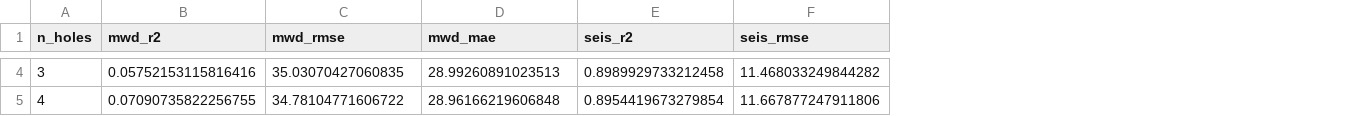
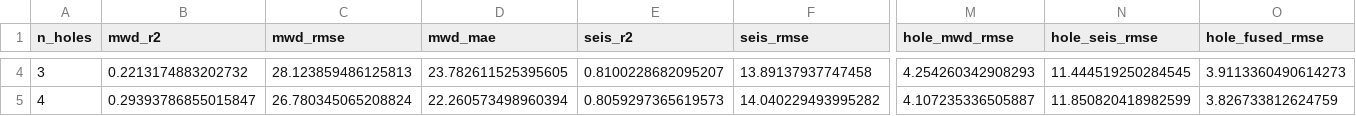
Before and after one commit to c76d3656e/Acoustic-impedance-inversion, a CSV file: docs/images/well_count_metrics.csv, drawn as a sheet; only a part is shown, gaps mark what is left out; the diff covers the shown part only; the diff names each change by its address in the sheet, - before the commit and + after, or states it on an @@ line.

```diff
--- a/docs/images/well_count_metrics.csv
+++ b/docs/images/well_count_metrics.csv
+column M (hole_mwd_rmse), rows 4-5: 4.254260342908293 | 4.107235336505887
+column N (hole_seis_rmse), rows 4-5: 11.444519250284545 | 11.850820418982599
+column O (hole_fused_rmse), rows 4-5: 3.9113360490614273 | 3.826733812624759
-B4 (mwd_r2): 0.05752153115816416
+B4 (mwd_r2): 0.2213174883202732
-C4 (mwd_rmse): 35.03070427060835
+C4 (mwd_rmse): 28.123859486125813
-D4 (mwd_mae): 28.99260891023513
+D4 (mwd_mae): 23.782611525395605
-E4 (seis_r2): 0.8989929733212458
+E4 (seis_r2): 0.8100228682095207
-F4 (seis_rmse): 11.468033249844282
+F4 (seis_rmse): 13.89137937747458
-B5 (mwd_r2): 0.07090735822256755
+B5 (mwd_r2): 0.29393786855015847
-C5 (mwd_rmse): 34.78104771606722
+C5 (mwd_rmse): 26.780345065208824
-D5 (mwd_mae): 28.96166219606848
+D5 (mwd_mae): 22.260573498960394
-E5 (seis_r2): 0.8954419673279854
+E5 (seis_r2): 0.8059297365619573
-F5 (seis_rmse): 11.667877247911806
+F5 (seis_rmse): 14.040229493995282
```
Also changed, not shown: 122 edited cells elsewhere in this file, 19 other files.
